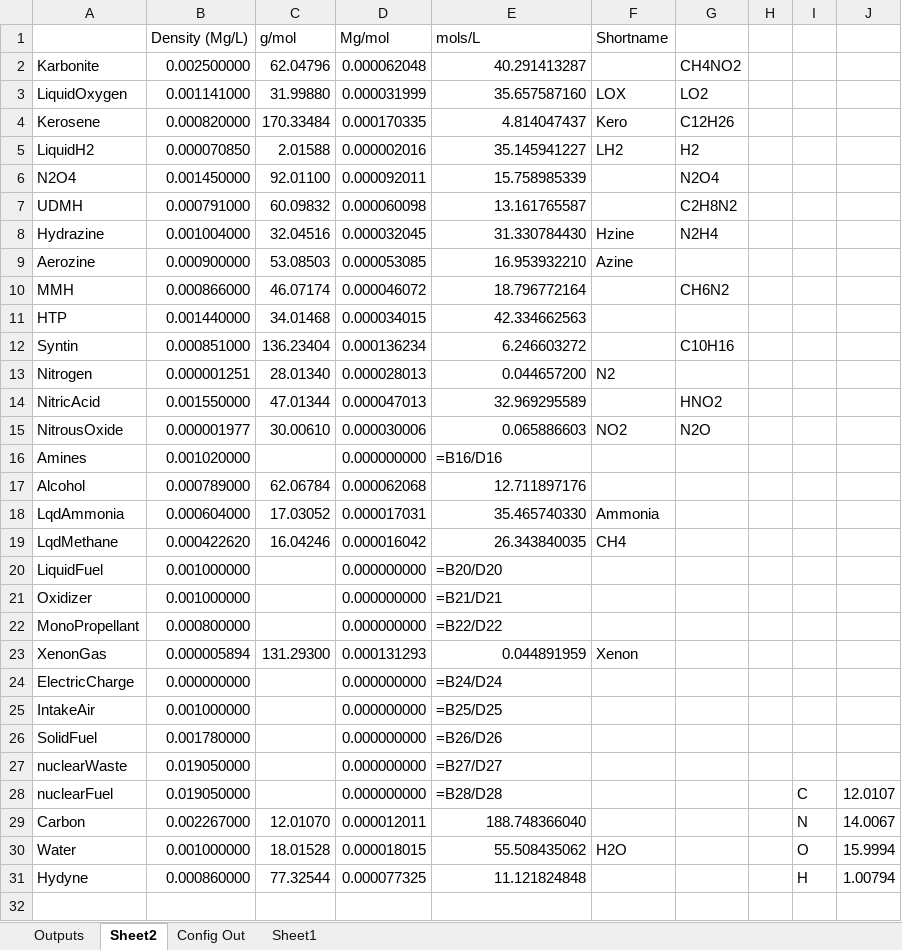
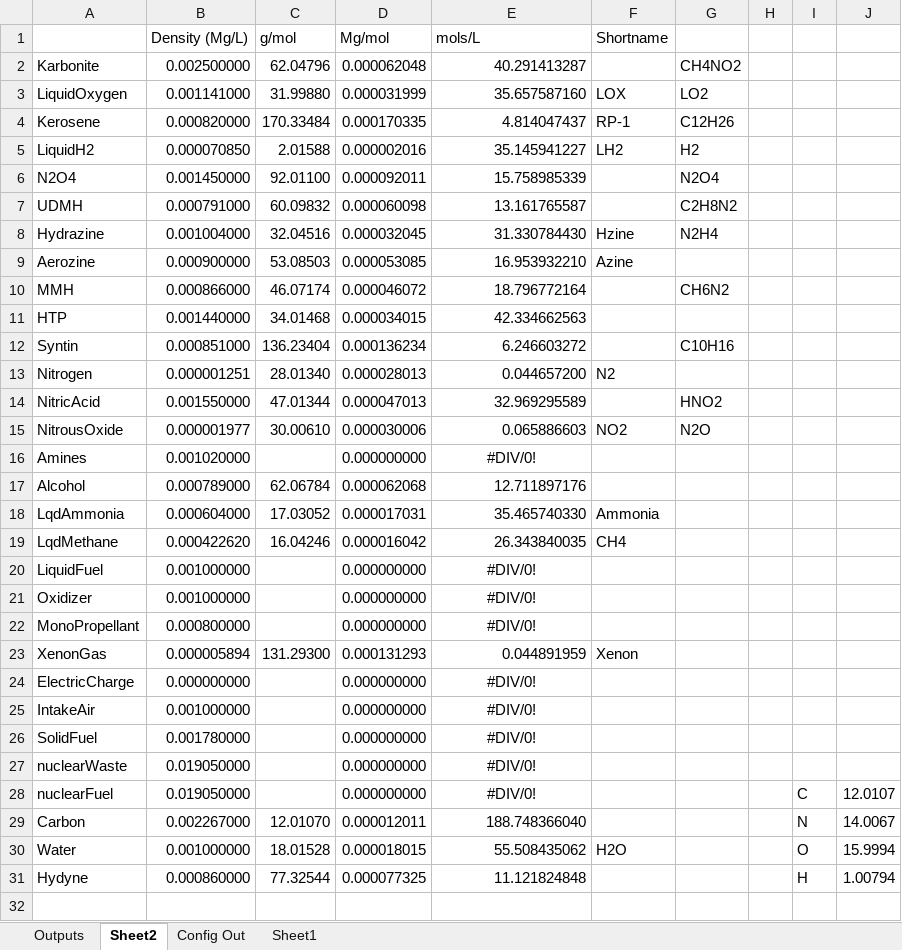
Before and after one commit to Raptor831/KarboniteRealFuels, an Excel workbook: Karbonite_RF.xlsx, sheet Sheet2, drawn as a sheet; only a part is shown; values as stored, in another font and other column widths than the file's, no borders; formulas without a stored value are shown as written; the diff names each change by its address in the sheet, - before the commit and + after, or states it on an @@ line.

```diff
--- a/Karbonite_RF.xlsx (sheet Sheet2)
+++ b/Karbonite_RF.xlsx (sheet Sheet2)
-F4 (Shortname): Kero
+F4 (Shortname): RP-1
-E16 (mols/L): =B16/D16
+E16 (mols/L): #DIV/0!
-E16 alignment: left
+E16 alignment: center
-E20 (mols/L): =B20/D20
+E20 (mols/L): #DIV/0!
-E20:E22 alignment: left
+E20:E22 alignment: center
-E21 (mols/L): =B21/D21
+E21 (mols/L): #DIV/0!
-E22 (mols/L): =B22/D22
+E22 (mols/L): #DIV/0!
-E24 (mols/L): =B24/D24
+E24 (mols/L): #DIV/0!
-E24:E28 alignment: left
+E24:E28 alignment: center
-E25 (mols/L): =B25/D25
+E25 (mols/L): #DIV/0!
-E26 (mols/L): =B26/D26
+E26 (mols/L): #DIV/0!
-E27 (mols/L): =B27/D27
+E27 (mols/L): #DIV/0!
-E28 (mols/L): =B28/D28
+E28 (mols/L): #DIV/0!
```
Also changed, not shown: sheet Config Out, sheet Outputs, formulas that keep their value, hidden cells.
